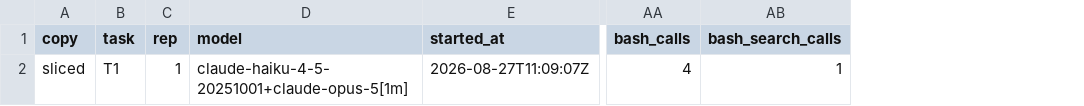
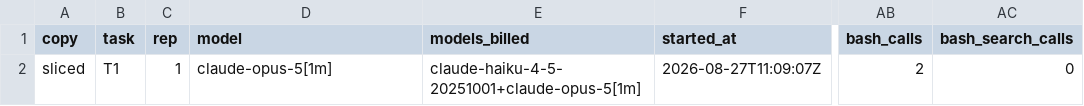
Before and after one commit to mortenbrudvik/dev-research, a CSV file: prototypes/ai-development/vsa-agent-guardrails/experiment/results/example-results.csv, drawn as a sheet; only a part is shown, gaps mark what is left out; addresses are those after the commit; the diff names each change by its address in the sheet, - before the commit and + after, or states it on an @@ line.

Commit message:
vsa-agent-guardrails(experiment): denied tool calls excluded from counters, init model + models_billed, memory purge, kept trx/jscpd-before

```diff
--- a/prototypes/ai-development/vsa-agent-guardrails/experiment/results/example-results.csv
+++ b/prototypes/ai-development/vsa-agent-guardrails/experiment/results/example-results.csv
+column E (models_billed), row 2: claude-haiku-4-5-20251001+claude-opus-5[1m]
-D2 (model): claude-haiku-4-5-20251001+claude-opus-5[1m]
+D2 (model): claude-opus-5[1m]
-AB2 (bash_calls): 4
+AB2 (bash_calls): 2
-AC2 (bash_search_calls): 1
+AC2 (bash_search_calls): 0
```
Also changed, not shown: 5 other files.
